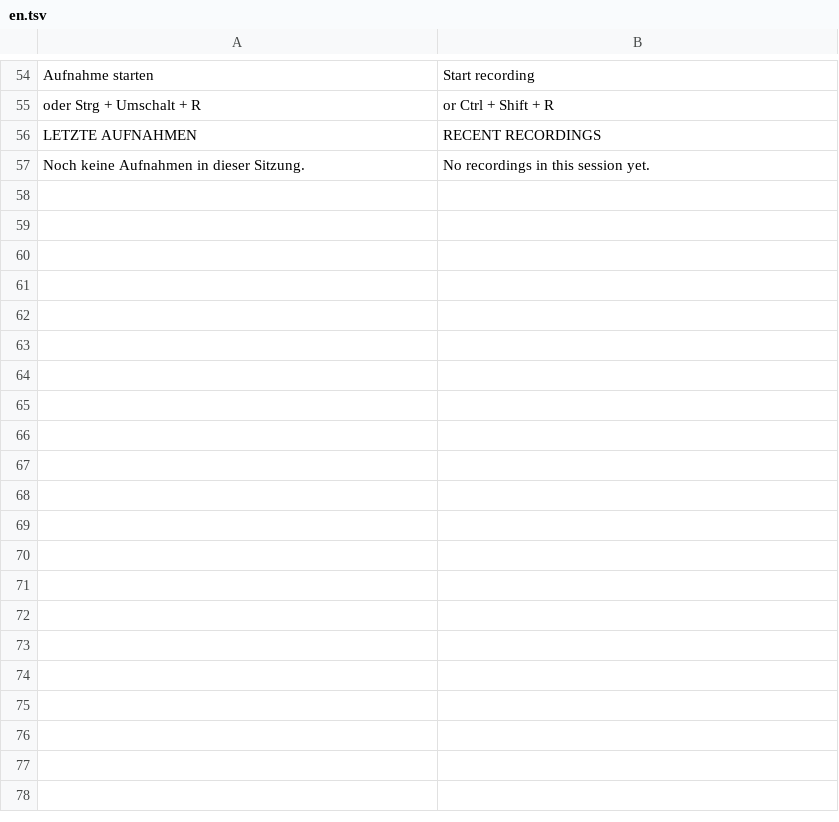
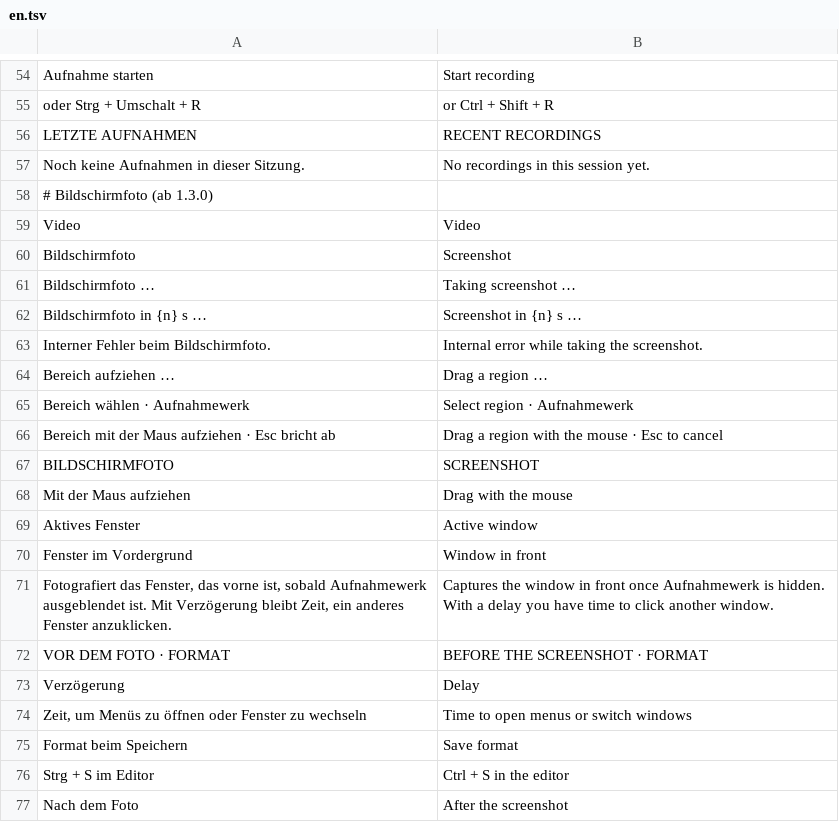
Before and after one commit to 0ldini/werkbank, a TSV file: eigene/aufnahmewerk/src/en.tsv, drawn as a sheet; only a part is shown, gaps mark what is left out; the diff covers the shown part only.

```diff
--- a/eigene/aufnahmewerk/src/en.tsv
+++ b/eigene/aufnahmewerk/src/en.tsv
@@ -57 +57,21 @@ LETZTE AUFNAHMEN	RECENT RECORDINGS
 Noch keine Aufnahmen in dieser Sitzung.	No recordings in this session yet.
+# Bildschirmfoto (ab 1.3.0)
+Video	Video
+Bildschirmfoto	Screenshot
+Bildschirmfoto …	Taking screenshot …
+Bildschirmfoto in {n} s …	Screenshot in {n} s …
+Interner Fehler beim Bildschirmfoto.	Internal error while taking the screenshot.
+Bereich aufziehen …	Drag a region …
+Bereich wählen · Aufnahmewerk	Select region · Aufnahmewerk
+Bereich mit der Maus aufziehen · Esc bricht ab	Drag a region with the mouse · Esc to cancel
+BILDSCHIRMFOTO	SCREENSHOT
+Mit der Maus aufziehen	Drag with the mouse
+Aktives Fenster	Active window
+Fenster im Vordergrund	Window in front
+Fotografiert das Fenster, das vorne ist, sobald Aufnahmewerk ausgeblendet ist. Mit Verzögerung bleibt Zeit, ein anderes Fenster anzuklicken.	Captures the window in front once Aufnahmewerk is hidden. With a delay you have time to click another window.
+VOR DEM FOTO · FORMAT	BEFORE THE SCREENSHOT · FORMAT
+Verzögerung	Delay
+Zeit, um Menüs zu öffnen oder Fenster zu wechseln	Time to open menus or switch windows
+Format beim Speichern	Save format
+Strg + S im Editor	Ctrl + S in the editor
+Nach dem Foto	After the screenshot
```
Also changed, not shown: 57 added rows elsewhere in this file, 22 other files.
